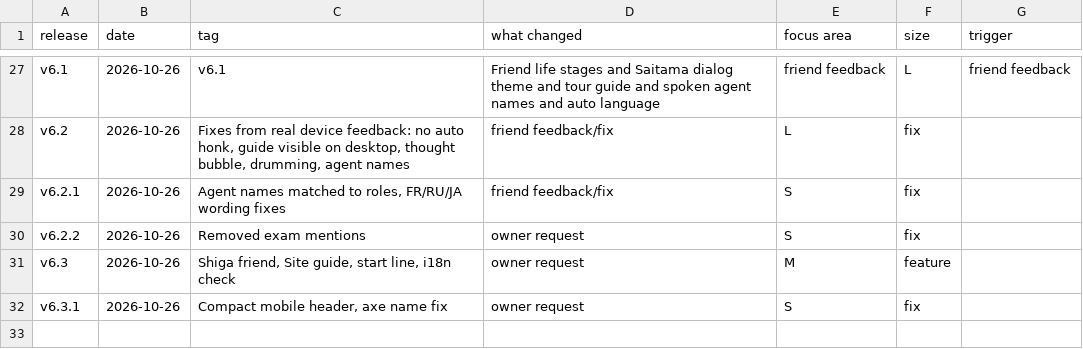
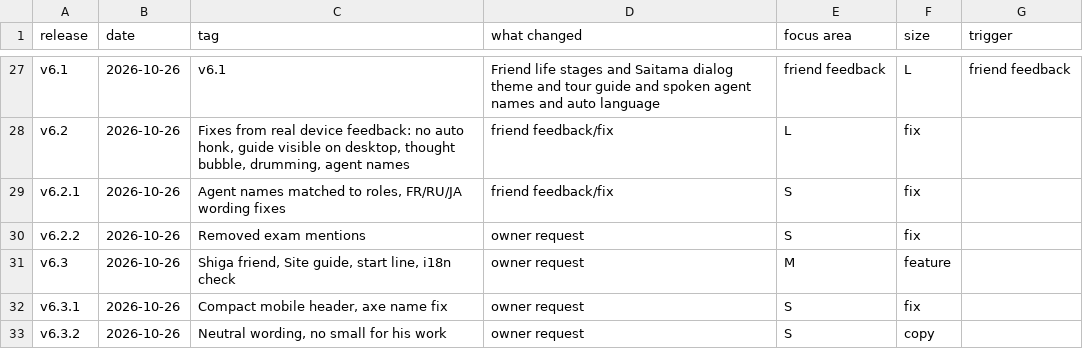
Before and after one commit to Retro099/preview-yl8ksvu5, a CSV file: CHANGELOG-TRACKER.csv, drawn as a sheet; only a part is shown, gaps mark what is left out.

Commit message:
v6.3.2: neutral wording, drop small for his work

```diff
--- a/CHANGELOG-TRACKER.csv
+++ b/CHANGELOG-TRACKER.csv
@@ -32 +32,2 @@ v6.3,2026-10-26,"Shiga friend, Site guide, start line, i18n check",owner request
 v6.3.1,2026-10-26,"Compact mobile header, axe name fix",owner request,S,fix
+v6.3.2,2026-10-26,"Neutral wording, no small for his work",owner request,S,copy
```
Also changed, not shown: 11 other files.
